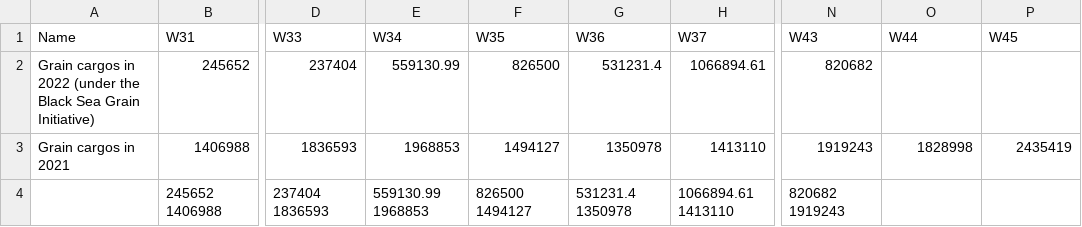
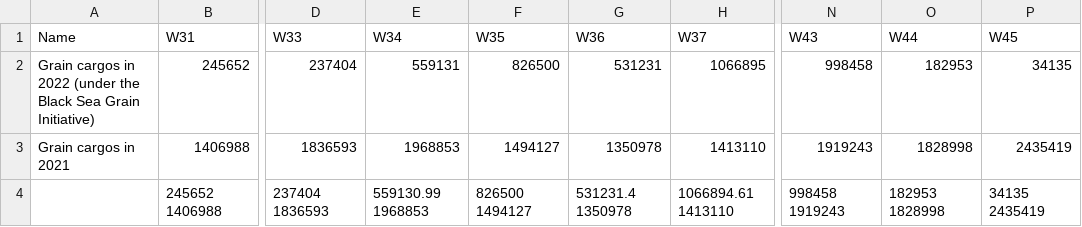
Before and after one commit to unctad-infovis/2022-black_sea_grain_initiative, a CSV file: assets/data/JCC data - figure_3.csv, drawn as a sheet; only a part is shown, gaps mark what is left out; the diff names each change by its address in the sheet, - before the commit and + after, or states it on an @@ line.

```diff
--- a/assets/data/JCC data - figure_3.csv
+++ b/assets/data/JCC data - figure_3.csv
-E2 (W34): 559130.99
+E2 (W34): 559131
-G2 (W36): 531231.4
+G2 (W36): 531231
-H2 (W37): 1066894.61
+H2 (W37): 1066895
-N2 (W43): 820682
+N2 (W43): 998458
-O2 (W44): (empty)
+O2 (W44): 182953
-P2 (W45): (empty)
+P2 (W45): 34135
-N4 (W43): 820682 1919243
+N4 (W43): 998458 1919243
-O4 (W44): (empty)
+O4 (W44): 182953 1828998
-P4 (W45): (empty)
+P4 (W45): 34135 2435419
```
Also changed, not shown: assets/data/JCC data - data.csv, public/assets/data/2022-black_sea_grain_initiative_figure_3.csv, 8 other files.
